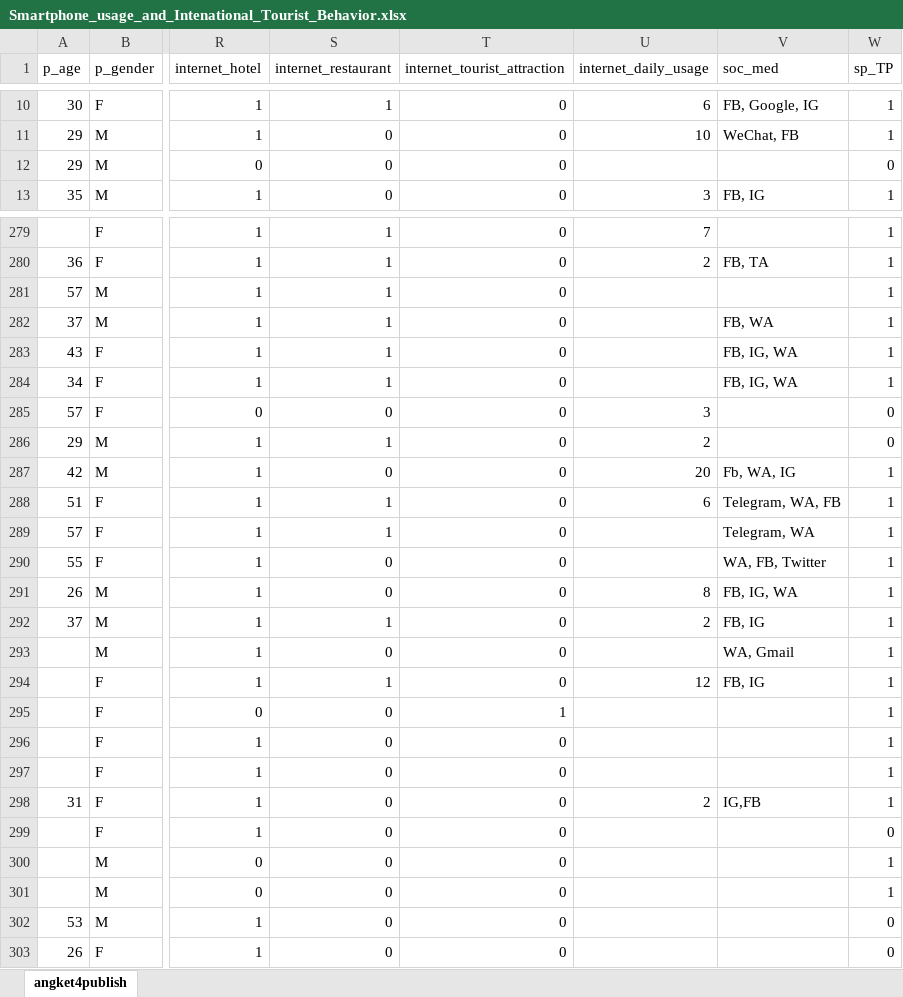
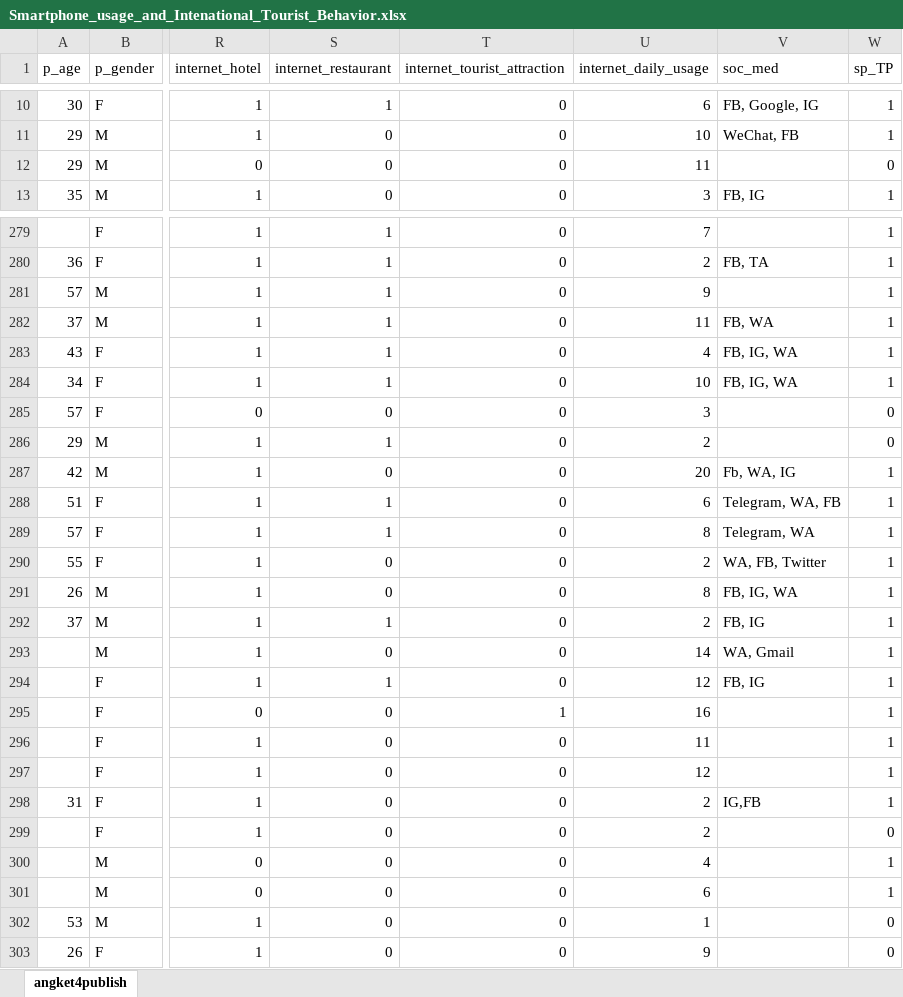
Before and after one commit to Dwikaputra11/Data-Science-Practicum-Project, an Excel workbook: data-raw/Smartphone_usage_and_Intenational_Tourist_Behavior.xlsx, sheet angket4publish, drawn as a sheet; only a part is shown, gaps mark what is left out; values as stored, in another font and other column widths than the file's, no borders; the diff covers the shown part only; the diff names each change by its address in the sheet, - before the commit and + after, or states it on an @@ line.

```diff
--- a/data-raw/Smartphone_usage_and_Intenational_Tourist_Behavior.xlsx (sheet angket4publish)
+++ b/data-raw/Smartphone_usage_and_Intenational_Tourist_Behavior.xlsx (sheet angket4publish)
-U12 (internet_daily_usage): (empty)
+U12 (internet_daily_usage): 11
-U281 (internet_daily_usage): (empty)
+U281 (internet_daily_usage): 9
-U282 (internet_daily_usage): (empty)
+U282 (internet_daily_usage): 11
-U283 (internet_daily_usage): (empty)
+U283 (internet_daily_usage): 4
-U284 (internet_daily_usage): (empty)
+U284 (internet_daily_usage): 10
-U289 (internet_daily_usage): (empty)
+U289 (internet_daily_usage): 8
-U290 (internet_daily_usage): (empty)
+U290 (internet_daily_usage): 2
-U293 (internet_daily_usage): (empty)
+U293 (internet_daily_usage): 14
-U295 (internet_daily_usage): (empty)
+U295 (internet_daily_usage): 16
-U296 (internet_daily_usage): (empty)
+U296 (internet_daily_usage): 11
-U297 (internet_daily_usage): (empty)
+U297 (internet_daily_usage): 12
-U299 (internet_daily_usage): (empty)
+U299 (internet_daily_usage): 2
-U300 (internet_daily_usage): (empty)
+U300 (internet_daily_usage): 4
-U301 (internet_daily_usage): (empty)
+U301 (internet_daily_usage): 6
-U302 (internet_daily_usage): (empty)
+U302 (internet_daily_usage): 1
-U303 (internet_daily_usage): (empty)
+U303 (internet_daily_usage): 9
```
Also changed, not shown: 40 edited cells elsewhere in this sheet, 1 other file.
